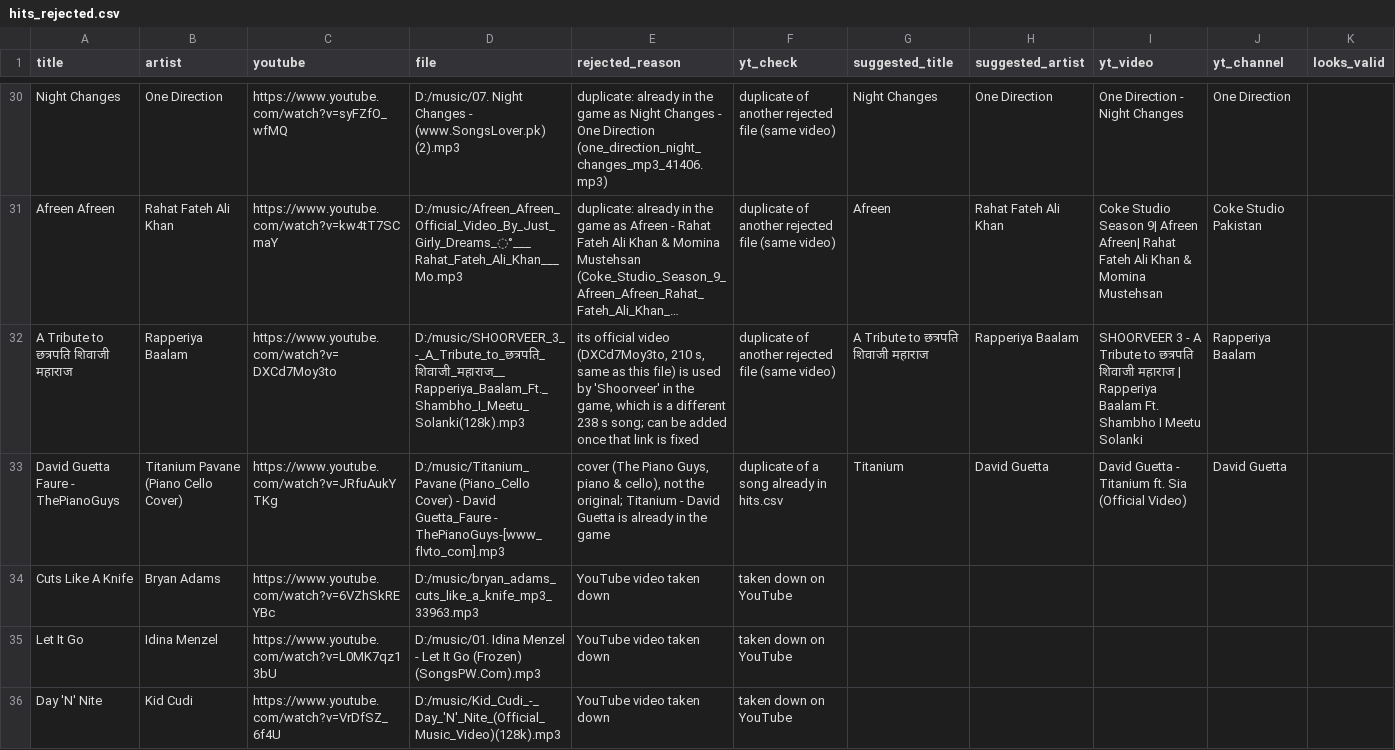
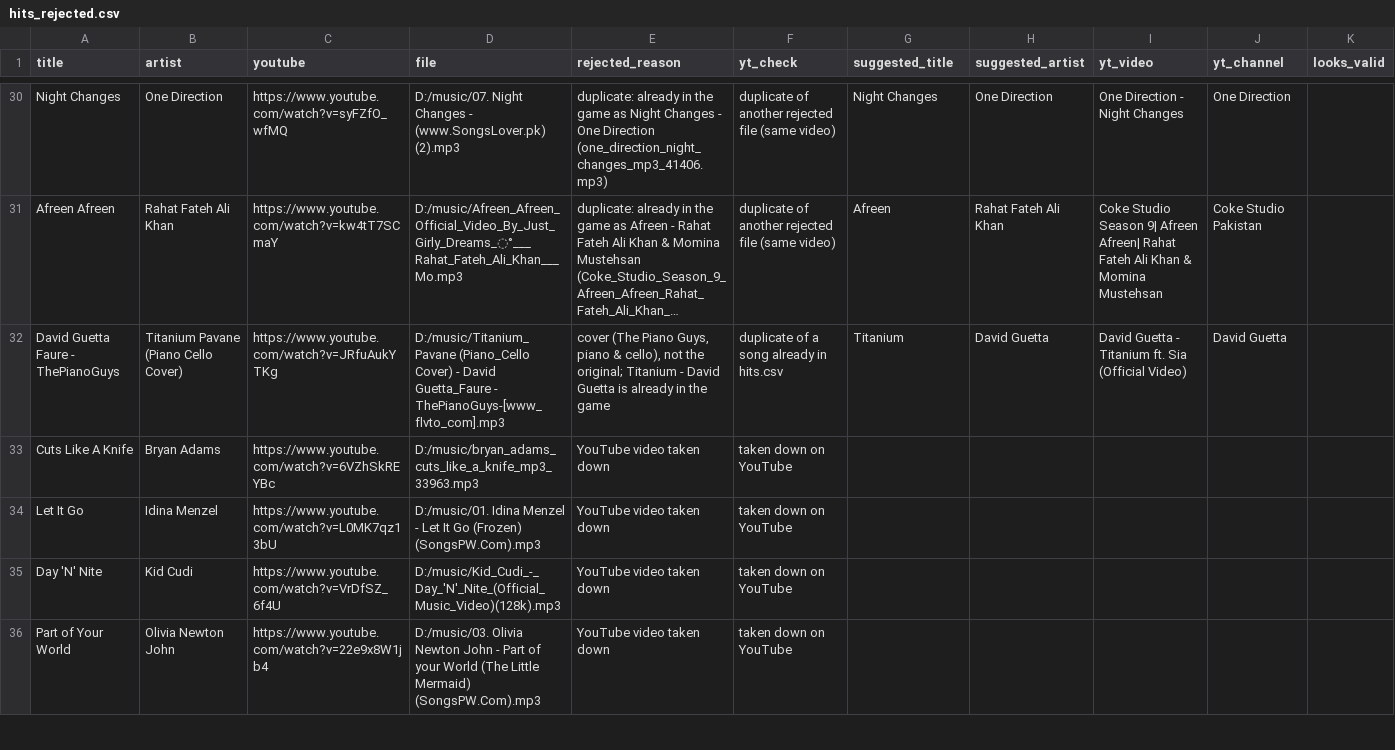
Before and after one commit to 1218Anubhavmishra/StemGuess, a CSV file: server/scripts/hits_rejected.csv, drawn as a sheet; only a part is shown, gaps mark what is left out; the shorter side is filled out with more unchanged rows; long unchanged cells end in …; the diff names each change by its address in the sheet, - before the commit and + after, or states it on an @@ line.

```diff
--- a/server/scripts/hits_rejected.csv
+++ b/server/scripts/hits_rejected.csv
-row 32: A Tribute to छत्रपति शिवाजी महाराज | Rapperiya Baalam | https://www.youtube.com/watch?v=DXCd7Moy3to | D:/music/SHOORVEER_3_-_A_Tribute_to_छत्रपति_शिवाजी_महाराज__Rapperiya_Baalam_Ft._Shambho_I_Meetu_Solanki(128k).mp3 | its official video (DXCd7Moy3to, 210 s, same as this file) is used by 'Shoorveer' in the game, which is a different 238 s song; can be added once that link is fixed | duplicate of another rejected file (same video) | A Tribute to छत्रपति शिवाजी महाराज | Rapperiya Baalam | SHOORVEER 3 - A Tribute to छत्रपति शिवाजी महाराज | Rapperiya Baalam Ft. Shambho I Meetu Solanki | Rapperiya Baalam
```
Also changed, not shown: server/scripts/hits.csv.
